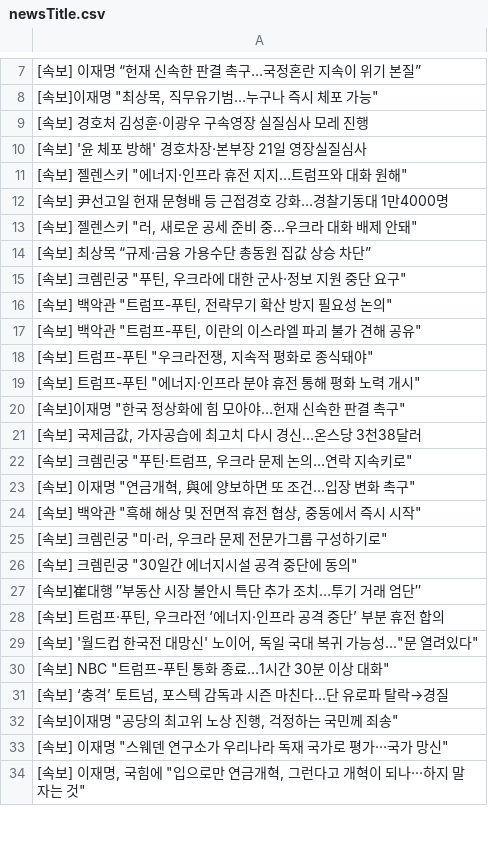
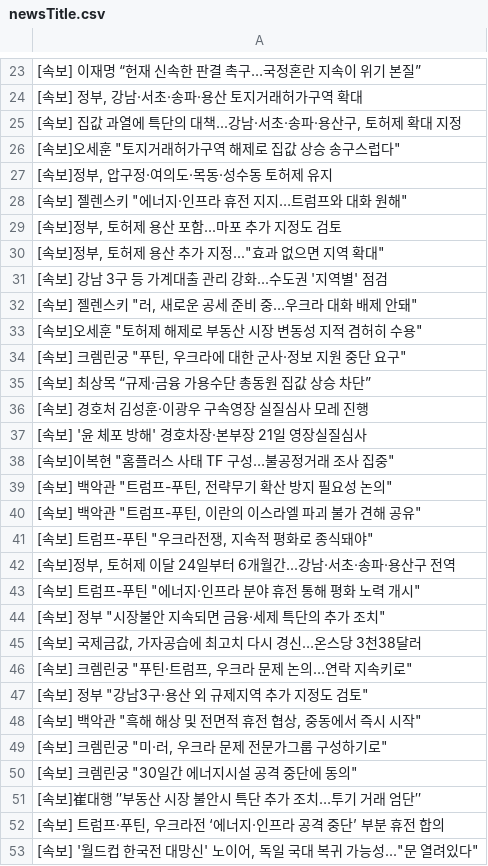
Before and after one commit to junhongkwon/News, a CSV file: newsTitle.csv, drawn as a sheet; only a part is shown, gaps mark what is left out; the shorter side is filled out with more unchanged rows; the diff covers the shown part only.

```diff
--- a/newsTitle.csv
+++ b/newsTitle.csv
@@ -7,10 +23,17 @@
  [속보] 이재명 “헌재 신속한 판결 촉구…국정혼란 지속이 위기 본질”
-" [속보]이재명 ""최상목, 직무유기범…누구나 즉시 체포 가능"" "
+" [속보] 정부, 강남·서초·송파·용산 토지거래허가구역 확대 "
+" [속보] 집값 과열에 특단의 대책...강남·서초·송파·용산구, 토허제 확대 지정 "
+" [속보]오세훈 ""토지거래허가구역 해제로 집값 상승 송구스럽다"" "
+" [속보]정부, 압구정·여의도·목동·성수동 토허제 유지 "
+" [속보] 젤렌스키 ""에너지·인프라 휴전 지지…트럼프와 대화 원해"" "
+" [속보]정부, 토허제 용산 포함...마포 추가 지정도 검토 "
+" [속보]정부, 토허제 용산 추가 지정...""효과 없으면 지역 확대"" "
+ [속보] 강남 3구 등 가계대출 관리 강화...수도권 '지역별' 점검
+" [속보] 젤렌스키 ""러, 새로운 공세 준비 중…우크라 대화 배제 안돼"" "
+" [속보]오세훈 ""토허제 해제로 부동산 시장 변동성 지적 겸허히 수용"" "
+" [속보] 크렘린궁 ""푸틴, 우크라에 대한 군사·정보 지원 중단 요구"" "
+ [속보] 최상목 “규제·금융 가용수단 총동원 집값 상승 차단”
  [속보] 경호처 김성훈·이광우 구속영장 실질심사 모레 진행
  [속보] '윤 체포 방해' 경호차장·본부장 21일 영장실질심사
-" [속보] 젤렌스키 ""에너지·인프라 휴전 지지…트럼프와 대화 원해"" "
- [속보] 尹선고일 헌재 문형배 등 근접경호 강화…경찰기동대 1만4000명
-" [속보] 젤렌스키 ""러, 새로운 공세 준비 중…우크라 대화 배제 안돼"" "
- [속보] 최상목 “규제·금융 가용수단 총동원 집값 상승 차단”
-" [속보] 크렘린궁 ""푸틴, 우크라에 대한 군사·정보 지원 중단 요구"" "
+" [속보]이복현 ""홈플러스 사태 TF 구성…불공정거래 조사 집중"" "
 " [속보] 백악관 ""트럼프-푸틴, 전략무기 확산 방지 필요성 논의"" "
@@ -18,7 +41,8 @@
 " [속보] 트럼프-푸틴 ""우크라전쟁, 지속적 평화로 종식돼야"" "
+" [속보]정부, 토허제 이달 24일부터 6개월간...강남·서초·송파·용산구 전역 "
 " [속보] 트럼프-푸틴 ""에너지·인프라 분야 휴전 통해 평화 노력 개시"" "
-" [속보]이재명 ""한국 정상화에 힘 모아야…헌재 신속한 판결 촉구"" "
+" [속보] 정부 ""시장불안 지속되면 금융·세제 특단의 추가 조치"" "
 " [속보] 국제금값, 가자공습에 최고치 다시 경신…온스당 3천38달러 "
 " [속보] 크렘린궁 ""푸틴·트럼프, 우크라 문제 논의…연락 지속키로"" "
-" [속보] 이재명 ""연금개혁, 與에 양보하면 또 조건…입장 변화 촉구"" "
+" [속보] 정부 ""강남3구·용산 외 규제지역 추가 지정도 검토"" "
 " [속보] 백악관 ""흑해 해상 및 전면적 휴전 협상, 중동에서 즉시 시작"" "
```
Also changed, not shown: 29 added rows, 37 removed rows, 4 moved rows and 7 edited cells elsewhere in this file.
